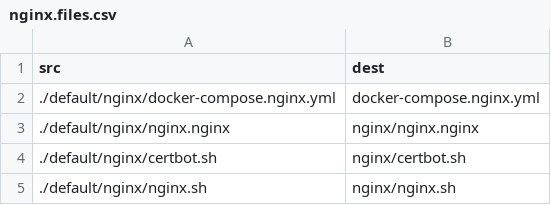
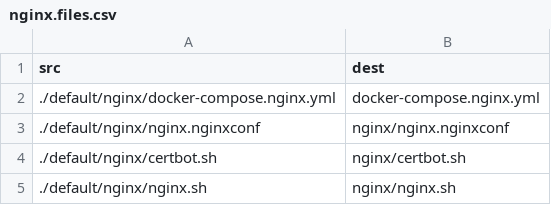
Before and after one commit to jxddk/SideProjectDeployment, a CSV file: files/nginx.files.csv, drawn as a sheet.

Commit message:
Resolved NGINX error

```diff
--- a/files/nginx.files.csv
+++ b/files/nginx.files.csv
@@ -2,3 +2,3 @@ src,dest
 ./default/nginx/docker-compose.nginx.yml,docker-compose.nginx.yml
-./default/nginx/nginx.nginx,nginx/nginx.nginx
+./default/nginx/nginx.nginxconf,nginx/nginx.nginxconf
 ./default/nginx/certbot.sh,nginx/certbot.sh
```
Also changed, not shown: 3 other files.
